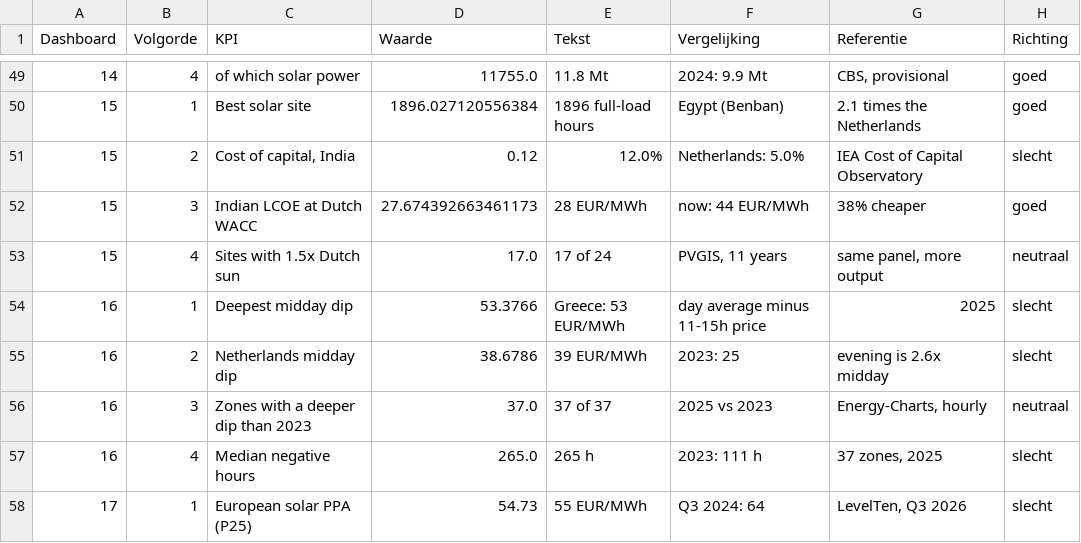
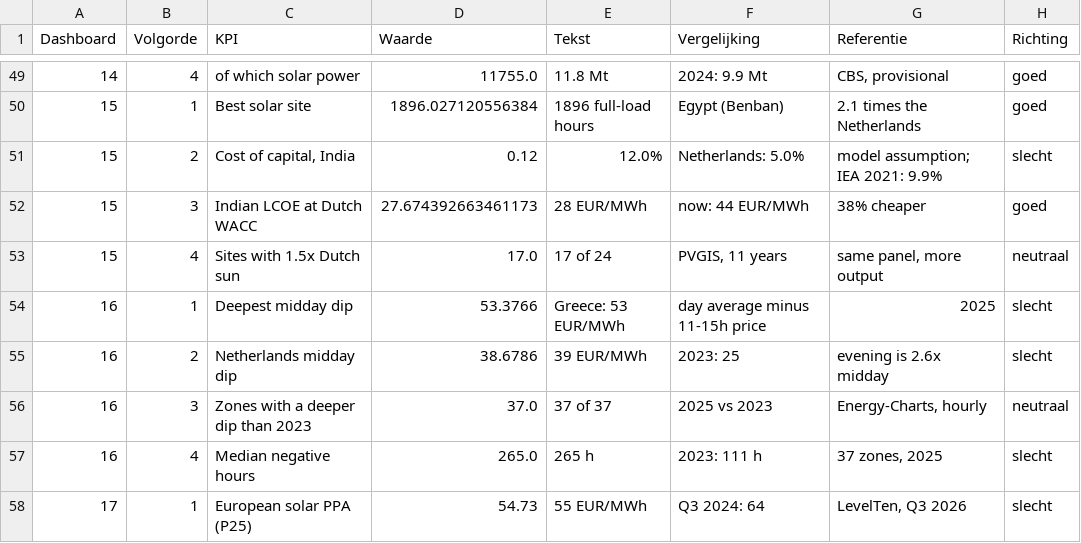
Before and after one commit to tjebbel/solar-storage-investment-lab, a CSV file: tableau/data/t50_kpi_dashboards.csv, drawn as a sheet; only a part is shown, gaps mark what is left out.

Commit message:
Dashboard 15 published, dashboards 1 and 27 improved, cost of capital for 12 countries

```diff
--- a/tableau/data/t50_kpi_dashboards.csv
+++ b/tableau/data/t50_kpi_dashboards.csv
@@ -50,3 +50,3 @@ Dashboard,Volgorde,KPI,Waarde,Tekst,Vergelijking,Referentie,Richting
 15,1,Best solar site,1896.027120556384,1896 full-load hours,Egypt (Benban),2.1 times the Netherlands,goed
-15,2,"Cost of capital, India",0.12,12.0%,Netherlands: 5.0%,IEA Cost of Capital Observatory,slecht
+15,2,"Cost of capital, India",0.12,12.0%,Netherlands: 5.0%,model assumption; IEA 2021: 9.9%,slecht
 15,3,Indian LCOE at Dutch WACC,27.674392663461173,28 EUR/MWh,now: 44 EUR/MWh,38% cheaper,goed
```
Also changed, not shown: tableau/data_en/t50_kpi_dashboards.csv, 12 other files.
